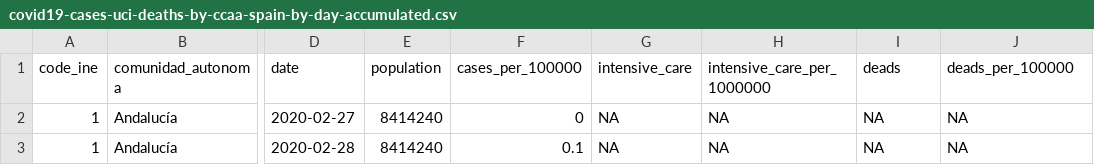
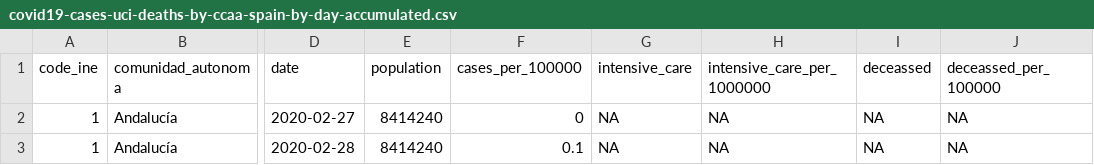
Before and after one commit to numeroteca/covid19, a CSV file: data/output/covid19-cases-uci-deaths-by-ccaa-spain-by-day-accumulated.csv, drawn as a sheet; only a part is shown, gaps mark what is left out; the diff names each change by its address in the sheet, - before the commit and + after, or states it on an @@ line.

Commit message:
add data structure information. change dead by deceassed as variable name

```diff
--- a/data/output/covid19-cases-uci-deaths-by-ccaa-spain-by-day-accumulated.csv
+++ b/data/output/covid19-cases-uci-deaths-by-ccaa-spain-by-day-accumulated.csv
-I1: deads
+I1: deceassed
-J1: deads_per_100000
+J1: deceassed_per_100000
```
Also changed, not shown: 1 other file.
